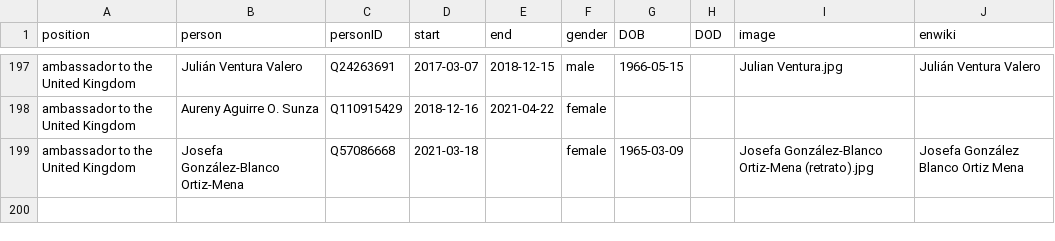
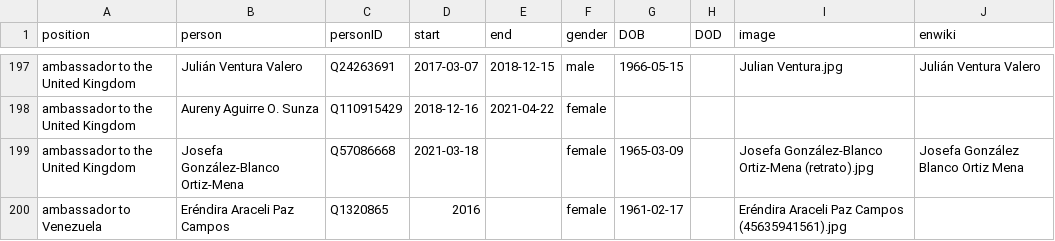
Before and after one commit to every-politician-scrapers/mexico-ministers, a CSV file: html/holders21.csv, drawn as a sheet; only a part is shown, gaps mark what is left out.

```diff
--- a/html/holders21.csv
+++ b/html/holders21.csv
@@ -199 +199,2 @@ ambassador to the United Kingdom,Aureny Aguirre O. Sunza,Q110915429,2018-12-16,2
 ambassador to the United Kingdom,Josefa González-Blanco Ortiz-Mena,Q57086668,2021-03-18,,female,1965-03-09,,Josefa González-Blanco Ortiz-Mena (retrato).jpg,Josefa González Blanco Ortiz Mena
+ambassador to Venezuela,Eréndira Araceli Paz Campos,Q1320865,2016,,female,1961-02-17,,Eréndira Araceli Paz Campos (45635941561).jpg,
```
Also changed, not shown: html/legislators.csv, 1 other file.
